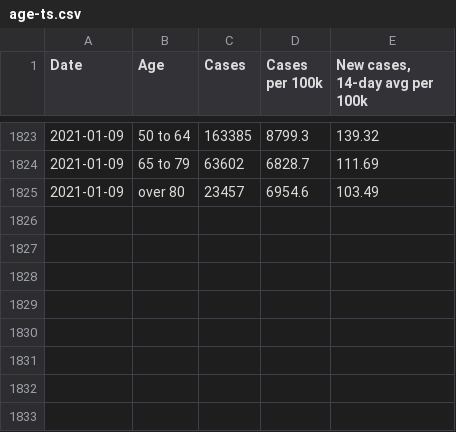
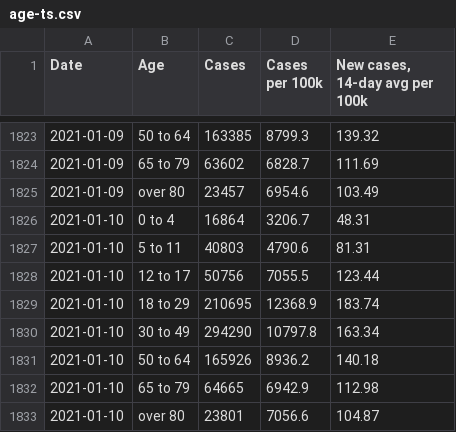
Before and after one commit to xander-hirsch/lac_covid19, a CSV file: docs/time-series/age-ts.csv, drawn as a sheet; only a part is shown, gaps mark what is left out; the diff names each change by its address in the sheet, - before the commit and + after, or states it on an @@ line.

```diff
--- a/docs/time-series/age-ts.csv
+++ b/docs/time-series/age-ts.csv
+row 1826: 2021-01-10 | 0 to 4 | 16864 | 3206.7 | 48.31
+row 1827: 2021-01-10 | 5 to 11 | 40803 | 4790.6 | 81.31
+row 1828: 2021-01-10 | 12 to 17 | 50756 | 7055.5 | 123.44
+row 1829: 2021-01-10 | 18 to 29 | 210695 | 12368.9 | 183.74
+row 1830: 2021-01-10 | 30 to 49 | 294290 | 10797.8 | 163.34
+row 1831: 2021-01-10 | 50 to 64 | 165926 | 8936.2 | 140.18
+row 1832: 2021-01-10 | 65 to 79 | 64665 | 6942.9 | 112.98
+row 1833: 2021-01-10 | over 80 | 23801 | 7056.6 | 104.87
```
Also changed, not shown: docs/live/homeless-live.csv, docs/live/non-residential-live.csv, 9 other files.
